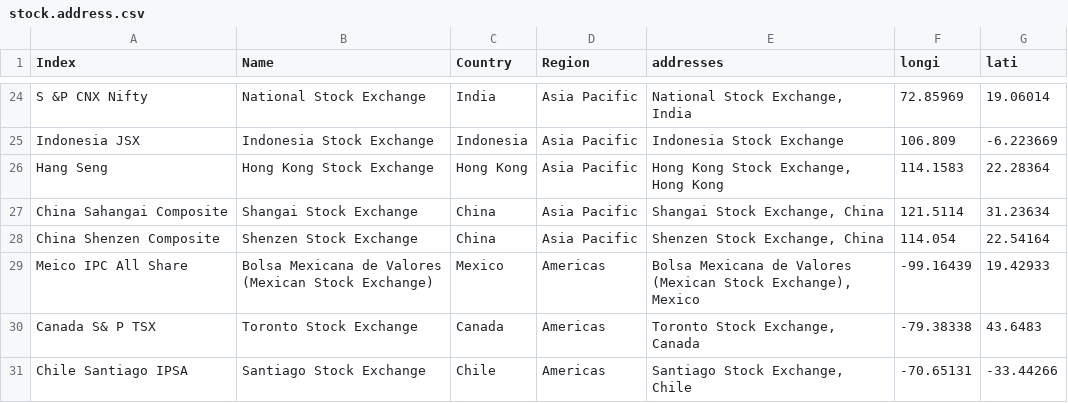
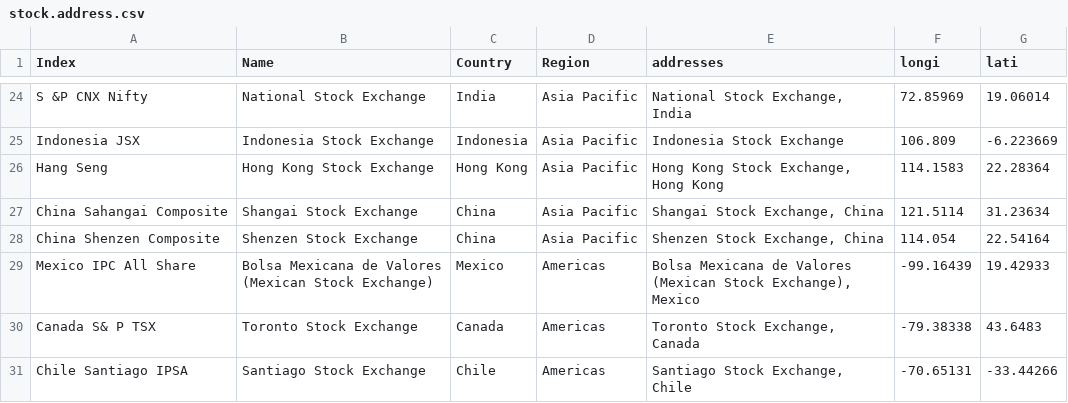
Before and after one commit to jaislp3/nycdsa_proj1_Lakshmi, a CSV file: data/stock.address.csv, drawn as a sheet; only a part is shown, gaps mark what is left out.

```diff
--- a/data/stock.address.csv
+++ b/data/stock.address.csv
@@ -30,5 +30,5 @@ China Sahangai Composite,Shangai Stock Exchange,China,Asia Pacific,"Shangai Stoc
 China Shenzen Composite,Shenzen Stock Exchange,China,Asia Pacific,"Shenzen Stock Exchange, China",114.054,22.54164
-Meico IPC All Share,"Bolsa Mexicana de Valores
-(Mexican Stock Exchange)",Mexico,Americas,"Bolsa Mexicana de Valores
-(Mexican Stock Exchange), Mexico",-99.16439,19.42933
+Mexico IPC All Share,"Bolsa Mexicana de Valores
+(Mexican Stock Exchange)",Mexico,Americas,"Bolsa Mexicana de Valores
+(Mexican Stock Exchange), Mexico",-99.16439,19.42933
 Canada S& P TSX,Toronto Stock Exchange,Canada,Americas,"Toronto Stock Exchange, Canada",-79.38338,43.6483
```
Also changed, not shown: 2 other files.
